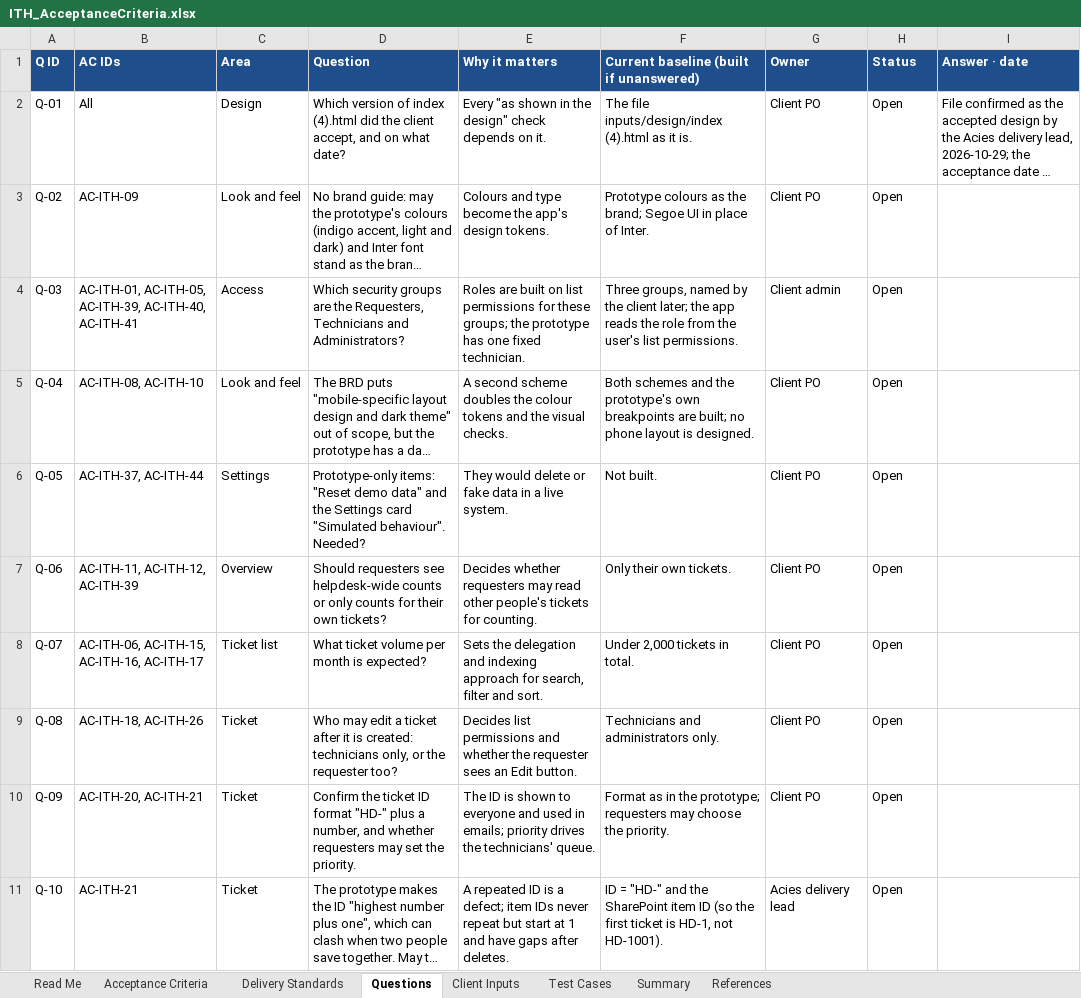
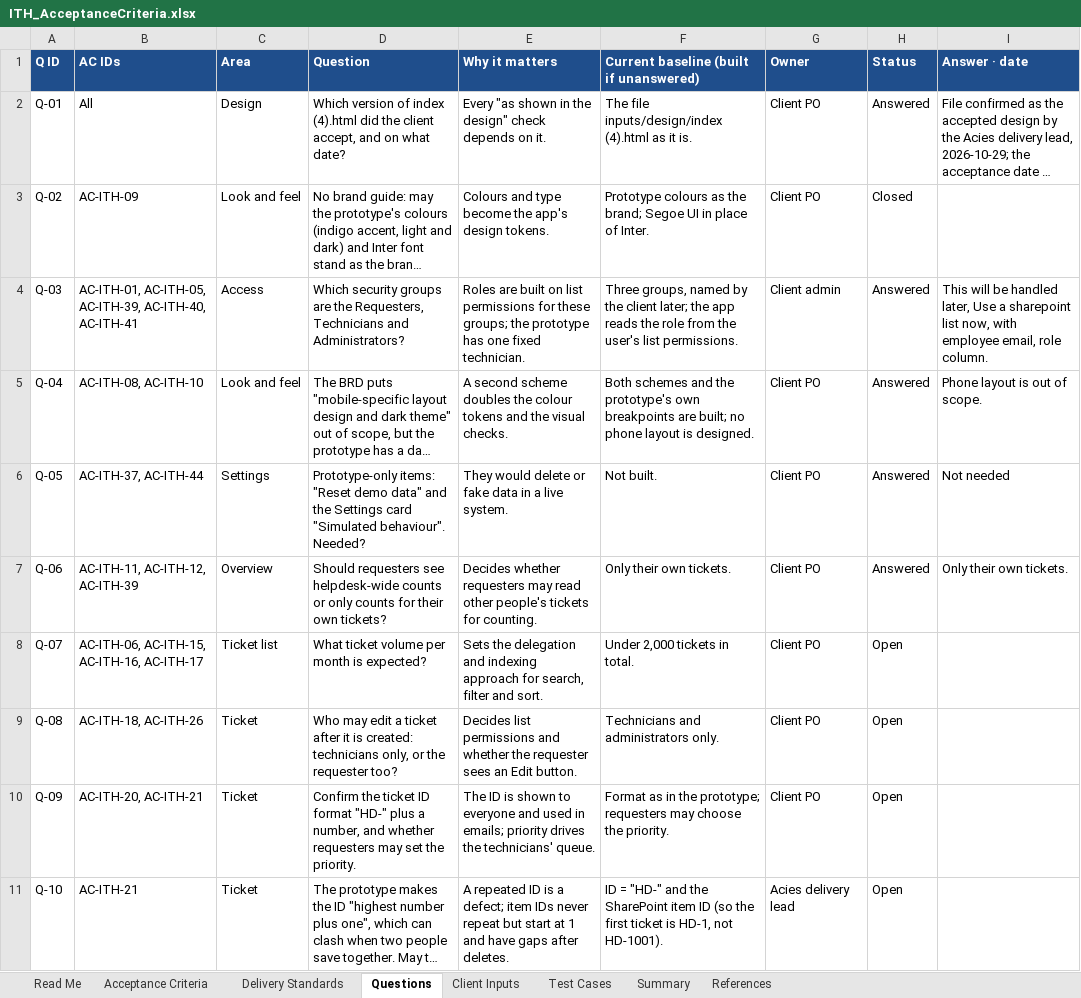
Before and after one commit to albinkuruvilla21/IT-Helpdesk, an Excel workbook: specs/acceptance-criteria/ITH_AcceptanceCriteria.xlsx, sheet Questions, drawn as a sheet; only a part is shown; long unchanged cells end in …; values as stored, in another font and other column widths than the file's, no borders; the diff covers the shown part only; the diff names each change by its address in the sheet, - before the commit and + after, or states it on an @@ line.

Commit message:
G2: PO answers recorded, change proposal

```diff
--- a/specs/acceptance-criteria/ITH_AcceptanceCriteria.xlsx (sheet Questions)
+++ b/specs/acceptance-criteria/ITH_AcceptanceCriteria.xlsx (sheet Questions)
-H2 (Status): Open
+H2 (Status): Answered
-H3 (Status): Open
+H3 (Status): Closed
-H4:H7 (Status): Open
+H4:H7 (Status): Answered
-I4 (Answer · date): (empty)
+I4 (Answer · date): This will be handled later, Use a sharepoint list now, with employee email, role column.
-I5 (Answer · date): (empty)
+I5 (Answer · date): Phone layout is out of scope.
-I6 (Answer · date): (empty)
+I6 (Answer · date): Not needed
-I7 (Answer · date): (empty)
+I7 (Answer · date): Only their own tickets.
```
Also changed, not shown: 5 edited cells elsewhere in this sheet, sheet Summary, sheet Acceptance Criteria, sheet Read Me, 2 other files.
